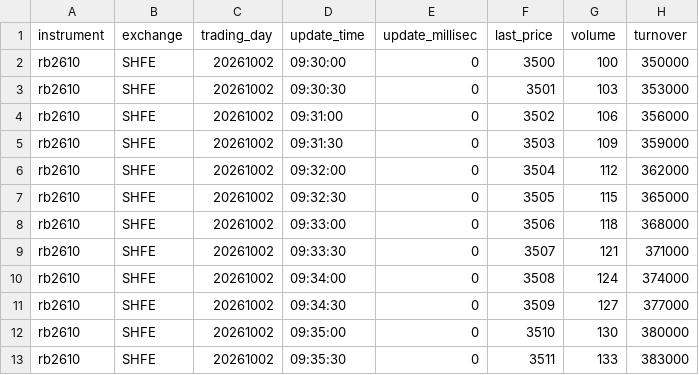
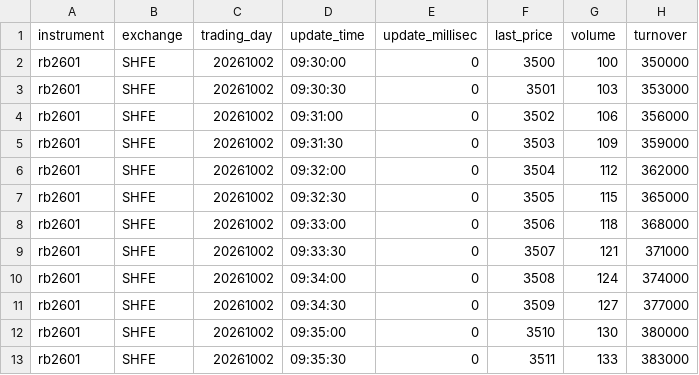
Before and after one commit to charleszu/ctpbuddy, a CSV file: scenarios/dsl_demo/ticks.csv, drawn as a sheet; only a part is shown; the diff names each change by its address in the sheet, - before the commit and + after, or states it on an @@ line.

Commit message:
M3 参考数据落地：provider 机制 + 按真实费率算账 + 四张费率查询接线
参考数据一律由使用者提供，核心不内置编造值。字段集合不自行设计，
直接以官方查询返回结构体为建模依据（Instrument + MarginRate +
CommissionRate + OrderCommRate + TradingParams）。

核心决策：一份 RefData，查询面与计算面共用。若把费率表劈成「核心算账用」
与「客户端查询用」两份，二者必然漂移，且漂移在客户端拿
ReqQryInstrumentMarginRate 与自己的 CurrMargin 交叉核对之前不可见。
m3_refdata.py 把这条性质固化为断言。

M3-1 provider 机制（与 §7.3 行情插件同构）
- py/ctpbuddy/refdata/:鸭子类型 provider 协议 + 五张规范 JSONL 表
- 缺省方法视为「本desk 无此规则」而非错误（零手续费是合法柜台配置）
- --refdata / CTPBUDDY_REFDATA > <scenario>/refdata/> > 随包三级优先
- CLI refdata export|show；显式 --refdata 加载失败为硬错误

M3-2 核心费率建模与按真实公式算账
- 保证金两项相加：(ByVolume + ByMoney × Price × Mult) × Volume，用公司费率
- 手续费六费率，ByMoney 与 ByVolume 相加而非取 max
- 一笔 Close 吃掉 2 手昨仓 + 1 手今仓时按两腿分别计价
- MarginPriceType 只影响今仓，昨仓恒用昨结算价（类型层固化）
- 平仓释放保证金按开仓成本算
- 随包 789 个真实合约 + 公司费率快照（LocalCTP instrument.csv 导出）
- 刻意不随包分发手续费/申报费表：编造的费率比没有更糟

M3-3 四张费率查询接线（unsupported -> 实装）
- InstrumentMarginRate / CommissionRate / OrderCommRate / BrokerTradingParams
- 官方语义逐字复刻：InstrumentID 留空 = 只返回持仓对应合约（非全市场）、
  BrokerID/InvestorID 必填且缺失返回空流
- 申报费不按交易所写死白名单，由数据决定（P4 的「中金所特有」是现实观察）
- 四处 msg id 同步（msgs.rs / api_core.hpp / wire.py / gen_shim.py）

过程中修复的三个既有语义缺陷（真实数据暴露）
- Position::pre_settlement_price 从未被行情填充，导致 CurrMargin 恒为 0
- 冻结保证金误用最新价而非昨结算价
- e2e 测试数据把单一 pre_settlement 写死给所有合约

回归：cargo test 24 项 + tests/test_py.py + e2e 九套全绿
（新增 m3_refdata.py 八项断言，两种配置均验证）

```diff
--- a/scenarios/dsl_demo/ticks.csv
+++ b/scenarios/dsl_demo/ticks.csv
-A2:A13 (instrument): rb2610
+A2:A13 (instrument): rb2601
```
Also changed, not shown: 37 other files.
